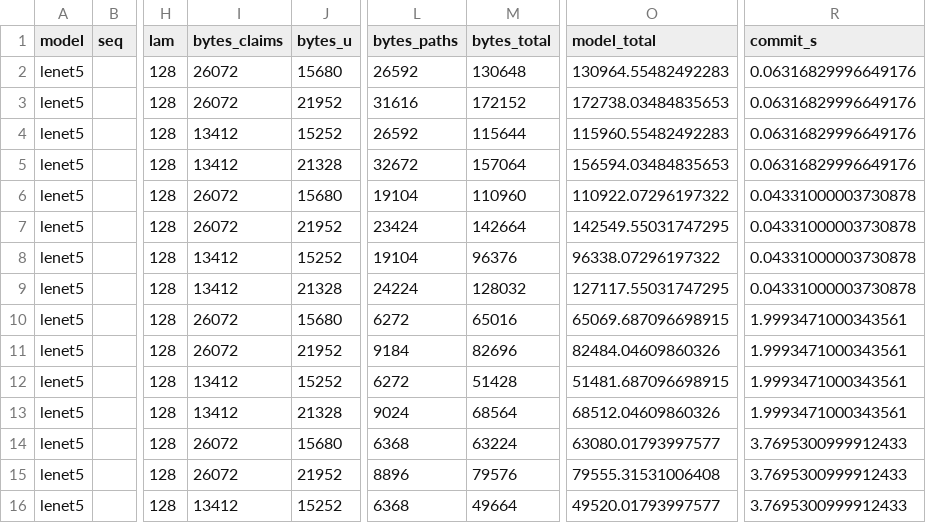
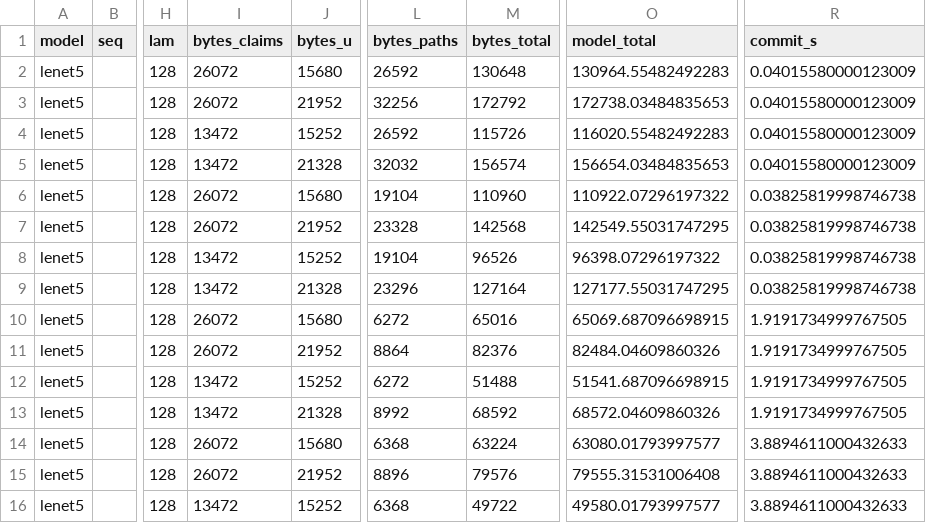
Before and after one commit to flikhamud45/amina-project, a CSV file: code/experiments/6_improvements/results/combined_run_lenet5.csv, drawn as a sheet; only a part is shown, gaps mark what is left out; the diff covers the shown part only; the diff names each change by its address in the sheet, - before the commit and + after, or states it on an @@ line.

```diff
--- a/code/experiments/6_improvements/results/combined_run_lenet5.csv
+++ b/code/experiments/6_improvements/results/combined_run_lenet5.csv
-R2:R5 (commit_s): 0.06316829996649176
+R2:R5 (commit_s): 0.04015580000123009
-L3 (bytes_paths): 31616
+L3 (bytes_paths): 32256
-M3 (bytes_total): 172152
+M3 (bytes_total): 172792
-I4:I5 (bytes_claims): 13412
+I4:I5 (bytes_claims): 13472
-M4 (bytes_total): 115644
+M4 (bytes_total): 115726
-O4 (model_total): 115960.55482492283
+O4 (model_total): 116020.55482492283
-L5 (bytes_paths): 32672
+L5 (bytes_paths): 32032
-M5 (bytes_total): 157064
+M5 (bytes_total): 156574
-O5 (model_total): 156594.03484835653
+O5 (model_total): 156654.03484835653
-R6:R9 (commit_s): 0.04331000003730878
+R6:R9 (commit_s): 0.03825819998746738
-L7 (bytes_paths): 23424
+L7 (bytes_paths): 23328
-M7 (bytes_total): 142664
+M7 (bytes_total): 142568
-I8:I9 (bytes_claims): 13412
+I8:I9 (bytes_claims): 13472
-M8 (bytes_total): 96376
+M8 (bytes_total): 96526
-O8 (model_total): 96338.07296197322
+O8 (model_total): 96398.07296197322
-L9 (bytes_paths): 24224
+L9 (bytes_paths): 23296
-M9 (bytes_total): 128032
+M9 (bytes_total): 127164
-O9 (model_total): 127117.55031747295
+O9 (model_total): 127177.55031747295
-R10:R13 (commit_s): 1.9993471000343561
+R10:R13 (commit_s): 1.9191734999767505
-L11 (bytes_paths): 9184
+L11 (bytes_paths): 8864
-M11 (bytes_total): 82696
+M11 (bytes_total): 82376
-I12:I13 (bytes_claims): 13412
+I12:I13 (bytes_claims): 13472
-M12 (bytes_total): 51428
+M12 (bytes_total): 51488
-O12 (model_total): 51481.687096698915
+O12 (model_total): 51541.687096698915
-L13 (bytes_paths): 9024
+L13 (bytes_paths): 8992
-M13 (bytes_total): 68564
+M13 (bytes_total): 68592
-O13 (model_total): 68512.04609860326
+O13 (model_total): 68572.04609860326
-R14:R16 (commit_s): 3.7695300999912433
+R14:R16 (commit_s): 3.8894611000432633
-I16 (bytes_claims): 13412
+I16 (bytes_claims): 13472
-M16 (bytes_total): 49664
+M16 (bytes_total): 49722
-O16 (model_total): 49520.01793997577
+O16 (model_total): 49580.01793997577
```
Also changed, not shown: 57 edited cells elsewhere in this file, code/experiments/6_improvements/results/combined_run_vgg16.csv, code/experiments/6_improvements/results/plan_bytes_run_cnn.csv, 1 other file.
